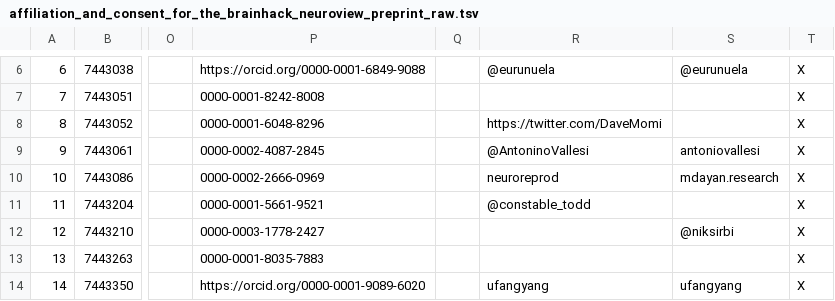
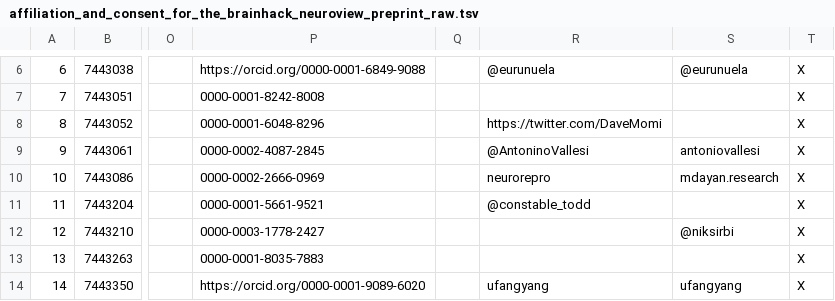
Before and after one commit to brainhackorg/brainhack_jupyter_book, a TSV file: data/affiliation_and_consent_for_the_brainhack_neuroview_preprint_raw.tsv, drawn as a sheet; only a part is shown, gaps mark what is left out; the diff names each change by its address in the sheet, - before the commit and + after, or states it on an @@ line.

Commit message:
Correct typo in one twitter handle

```diff
--- a/data/affiliation_and_consent_for_the_brainhack_neuroview_preprint_raw.tsv
+++ b/data/affiliation_and_consent_for_the_brainhack_neuroview_preprint_raw.tsv
-R10: neuroreprod
+R10: neurorepro
```
